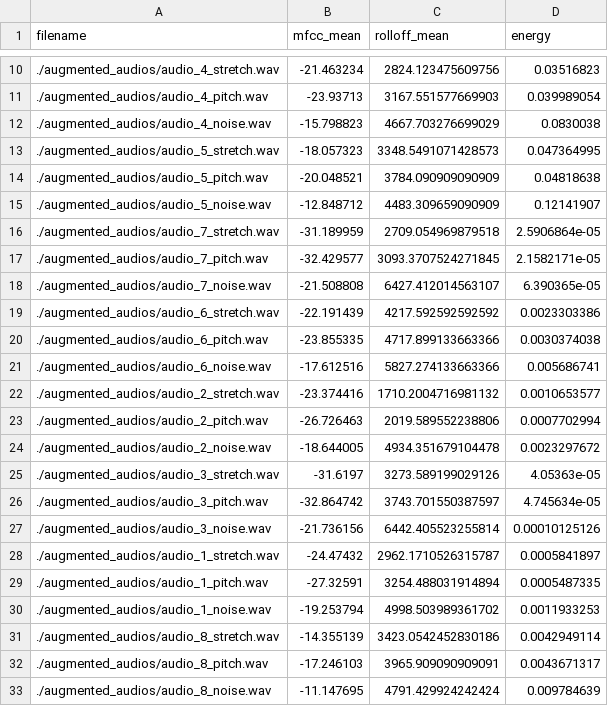
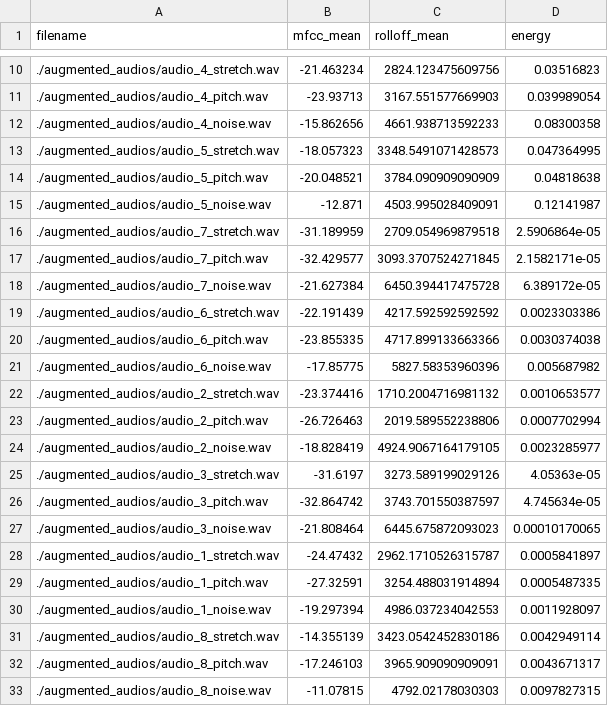
Before and after one commit to nellyiya/Formative2_Group10, a CSV file: team_audio_features.csv, drawn as a sheet; only a part is shown, gaps mark what is left out.

Commit message:
add audio preprocessing and feature extraction for team voice recordings

```diff
--- a/team_audio_features.csv
+++ b/team_audio_features.csv
@@ -11,23 +11,23 @@ filename,mfcc_mean,rolloff_mean,energy
 ./augmented_audios/audio_4_pitch.wav,-23.93713,3167.551577669903,0.039989054
-./augmented_audios/audio_4_noise.wav,-15.798823,4667.703276699029,0.0830038
+./augmented_audios/audio_4_noise.wav,-15.862656,4661.938713592233,0.08300358
 ./augmented_audios/audio_5_stretch.wav,-18.057323,3348.5491071428573,0.047364995
 ./augmented_audios/audio_5_pitch.wav,-20.048521,3784.090909090909,0.04818638
-./augmented_audios/audio_5_noise.wav,-12.848712,4483.309659090909,0.12141907
+./augmented_audios/audio_5_noise.wav,-12.871,4503.995028409091,0.12141987
 ./augmented_audios/audio_7_stretch.wav,-31.189959,2709.054969879518,2.5906864e-05
 ./augmented_audios/audio_7_pitch.wav,-32.429577,3093.3707524271845,2.1582171e-05
-./augmented_audios/audio_7_noise.wav,-21.508808,6427.412014563107,6.390365e-05
+./augmented_audios/audio_7_noise.wav,-21.627384,6450.394417475728,6.389172e-05
 ./augmented_audios/audio_6_stretch.wav,-22.191439,4217.592592592592,0.0023303386
 ./augmented_audios/audio_6_pitch.wav,-23.855335,4717.899133663366,0.0030374038
-./augmented_audios/audio_6_noise.wav,-17.612516,5827.274133663366,0.005686741
+./augmented_audios/audio_6_noise.wav,-17.85775,5827.58353960396,0.005687982
 ./augmented_audios/audio_2_stretch.wav,-23.374416,1710.2004716981132,0.0010653577
 ./augmented_audios/audio_2_pitch.wav,-26.726463,2019.589552238806,0.0007702994
-./augmented_audios/audio_2_noise.wav,-18.644005,4934.351679104478,0.0023297672
+./augmented_audios/audio_2_noise.wav,-18.828419,4924.9067164179105,0.0023285977
 ./augmented_audios/audio_3_stretch.wav,-31.6197,3273.589199029126,4.05363e-05
 ./augmented_audios/audio_3_pitch.wav,-32.864742,3743.701550387597,4.745634e-05
-./augmented_audios/audio_3_noise.wav,-21.736156,6442.405523255814,0.00010125126
+./augmented_audios/audio_3_noise.wav,-21.808464,6445.675872093023,0.00010170065
 ./augmented_audios/audio_1_stretch.wav,-24.47432,2962.1710526315787,0.0005841897
 ./augmented_audios/audio_1_pitch.wav,-27.32591,3254.488031914894,0.0005487335
-./augmented_audios/audio_1_noise.wav,-19.253794,4998.503989361702,0.0011933253
+./augmented_audios/audio_1_noise.wav,-19.297394,4986.037234042553,0.0011928097
 ./augmented_audios/audio_8_stretch.wav,-14.355139,3423.0542452830186,0.0042949114
 ./augmented_audios/audio_8_pitch.wav,-17.246103,3965.909090909091,0.0043671317
-./augmented_audios/audio_8_noise.wav,-11.147695,4791.429924242424,0.009784639
+./augmented_audios/audio_8_noise.wav,-11.07815,4792.02178030303,0.0097827315
```
Also changed, not shown: 9 other files.
